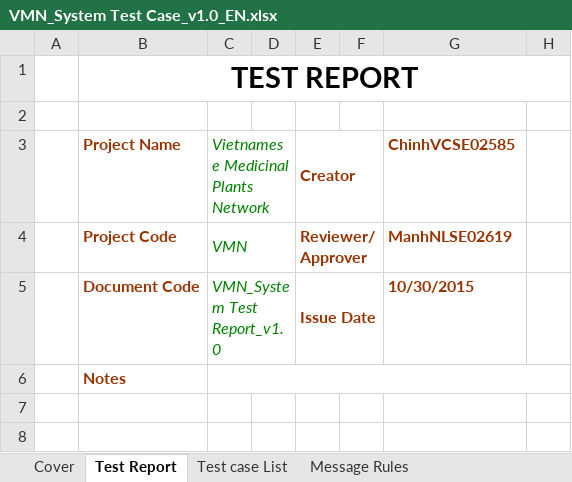
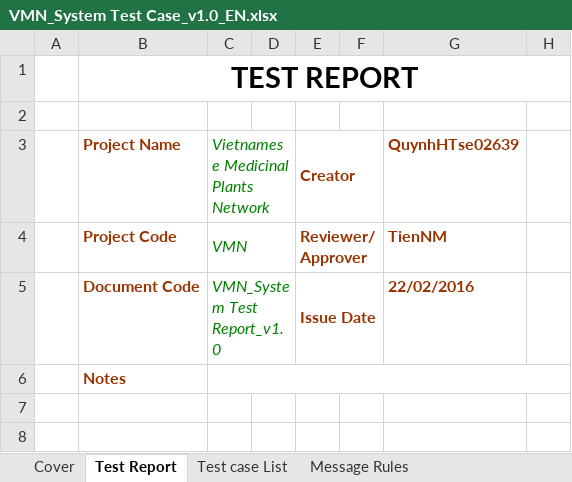
Before and after one commit to sangnvus/201601JS01, an Excel workbook: WIP/Deliverable/Report3/VMN_System Test Case_v1.0_EN.xlsx, sheet Test Report, drawn as a sheet; only a part is shown; values as stored, in another font and other column widths than the file's, no borders; the diff names each change by its address in the sheet, - before the commit and + after, or states it on an @@ line.

```diff
--- a/WIP/Deliverable/Report3/VMN_System Test Case_v1.0_EN.xlsx (sheet Test Report)
+++ b/WIP/Deliverable/Report3/VMN_System Test Case_v1.0_EN.xlsx (sheet Test Report)
-G3: ChinhVCSE02585
+G3: QuynhHTse02639
-G4 (QuynhHTse02639): ManhNLSE02619
+G4 (QuynhHTse02639): TienNM
-G5 (QuynhHTse02639): 10/30/2015
+G5 (QuynhHTse02639): 22/02/2016
```
Also changed, not shown: sheet Medicinal plants Article, sheet Remedy Article, sheet Test case List, other sheet tabs, 2 other files.
